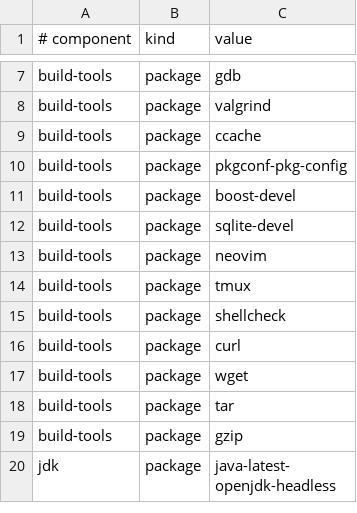
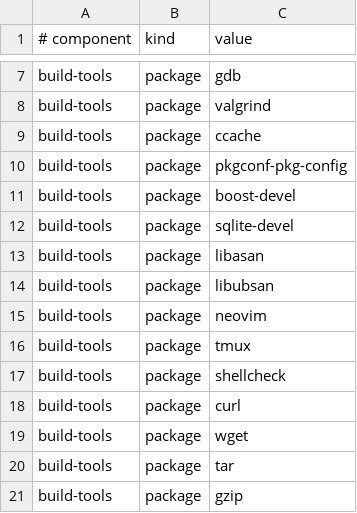
Before and after one commit to UnWanHin/MyUnix, a TSV file: modules/development-toolchain/packages.tsv, drawn as a sheet; only a part is shown, gaps mark what is left out; the shorter side is filled out with more unchanged rows; the diff names each change by its address in the sheet, - before the commit and + after, or states it on an @@ line.

Commit message:
feat: provision sanitizer runtimes with build tools

```diff
--- a/modules/development-toolchain/packages.tsv
+++ b/modules/development-toolchain/packages.tsv
+row 13: build-tools | package | libasan
+row 14: build-tools | package | libubsan
```
Also changed, not shown: 3 other files.
